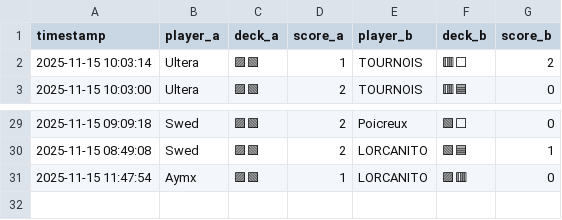
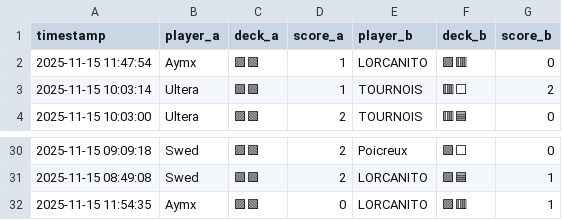
Before and after one commit to michaelbelcas-arch/site-eclypse, a CSV file: matches.csv, drawn as a sheet; only a part is shown, gaps mark what is left out.

Commit message:
Update matches.csv depuis l'app Streamlit

```diff
--- a/matches.csv
+++ b/matches.csv
@@ -1,2 +1,3 @@
 timestamp,player_a,deck_a,score_a,player_b,deck_b,score_b
+2025-11-15 11:47:54,Aymx,🟪🟩,1,LORCANITO,🟪🟥,0
 2025-11-15 10:03:14,Ultera,🟪🟩,1,TOURNOIS,🟥⬜,2
@@ -30,2 +31,2 @@ timestamp,player_a,deck_a,score_a,player_b,deck_b,score_b
 2025-11-15 08:49:08,Swed,🟪🟩,2,LORCANITO,🟩🟦,1
-2025-11-15 11:47:54,Aymx,🟪🟩,1,LORCANITO,🟪🟥,0
+2025-11-15 11:54:35,Aymx,🟪🟩,0,LORCANITO,🟪🟥,1
```
